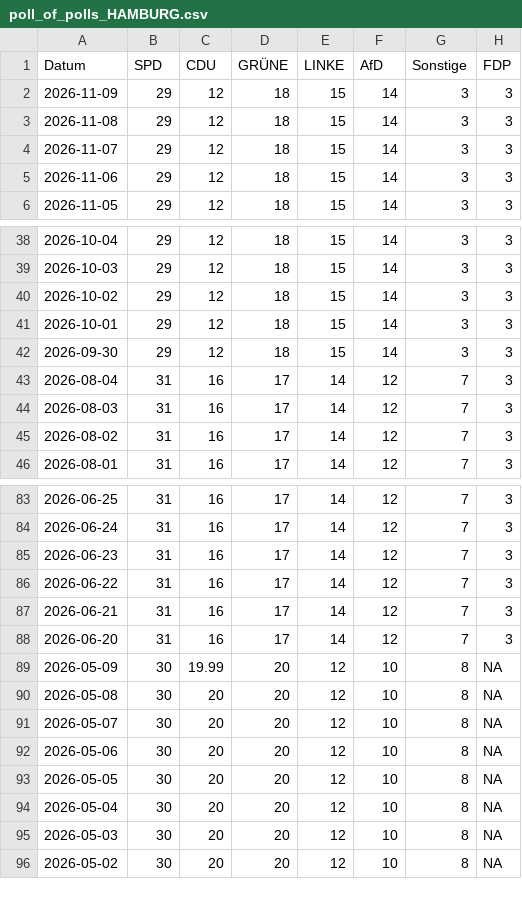
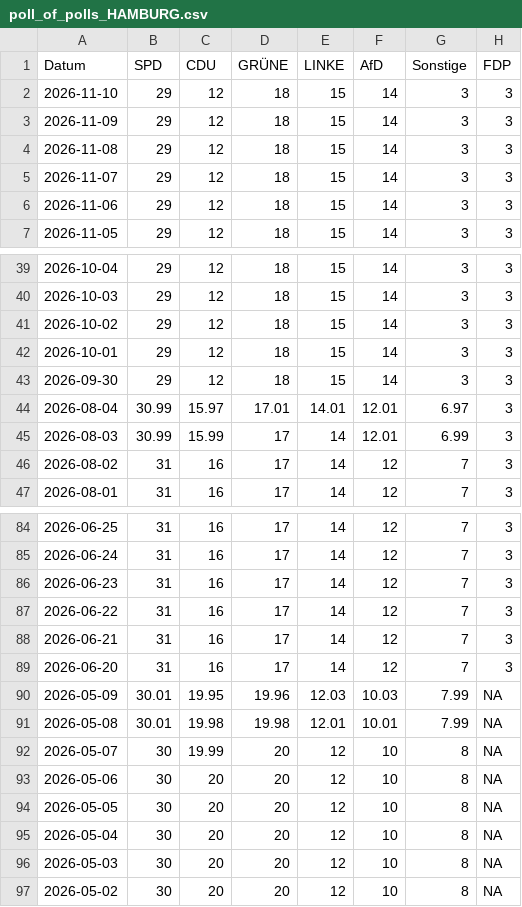
Before and after one commit to Cacauu/2025_ddj_wahlen_data, a CSV file: data/poll_of_polls_HAMBURG.csv, drawn as a sheet; only a part is shown, gaps mark what is left out.

```diff
--- a/data/poll_of_polls_HAMBURG.csv
+++ b/data/poll_of_polls_HAMBURG.csv
@@ -1,2 +1,3 @@
 Datum,SPD,CDU,GRÜNE,LINKE,AfD,Sonstige,FDP
+2026-11-10,29,12,18,15,14,3,3
 2026-11-09,29,12,18,15,14,3,3
@@ -42,4 +43,4 @@ Datum,SPD,CDU,GRÜNE,LINKE,AfD,Sonstige,FDP
 2026-09-30,29,12,18,15,14,3,3
-2026-08-04,31,16,17,14,12,7,3
-2026-08-03,31,16,17,14,12,7,3
+2026-08-04,30.99,15.97,17.01,14.01,12.01,6.97,3
+2026-08-03,30.99,15.99,17,14,12.01,6.99,3
 2026-08-02,31,16,17,14,12,7,3
@@ -88,5 +89,5 @@ Datum,SPD,CDU,GRÜNE,LINKE,AfD,Sonstige,FDP
 2026-06-20,31,16,17,14,12,7,3
-2026-05-09,30,19.99,20,12,10,8,NA
-2026-05-08,30,20,20,12,10,8,NA
-2026-05-07,30,20,20,12,10,8,NA
+2026-05-09,30.01,19.95,19.96,12.03,10.03,7.99,NA
+2026-05-08,30.01,19.98,19.98,12.01,10.01,7.99,NA
+2026-05-07,30,19.99,20,12,10,8,NA
 2026-05-06,30,20,20,12,10,8,NA
```
Also changed, not shown: data/poll_of_polls_BAYERN.csv, data/poll_of_polls_BRANDENBURG.csv, 4 other files.
